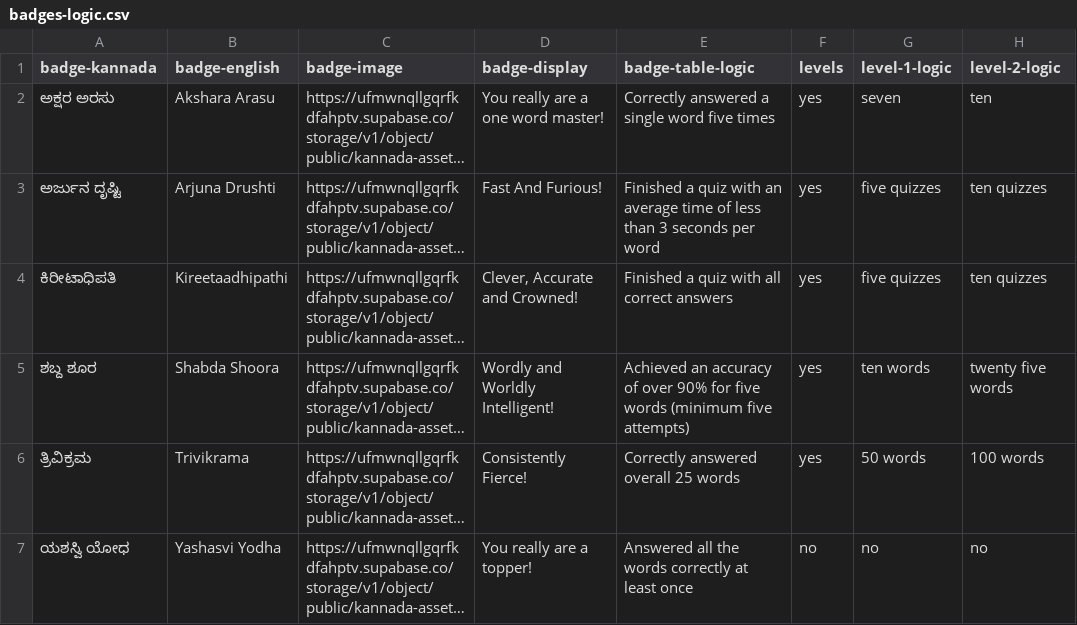
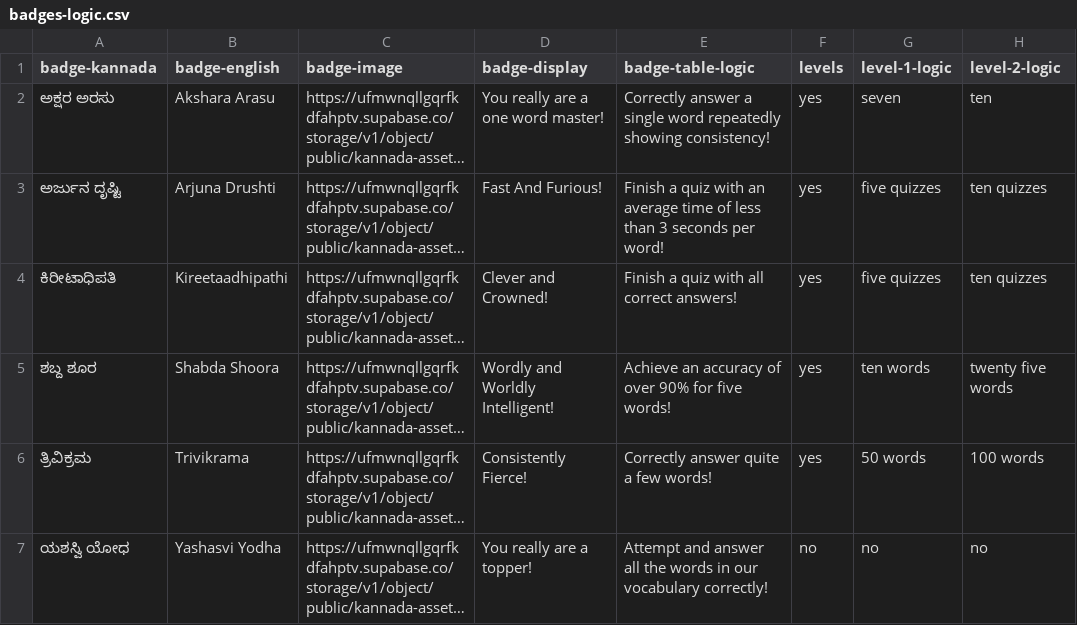
Before and after one commit to mirrorphotosintern/lk_trial, a CSV file: public/data/badges-logic.csv, drawn as a sheet; only a part is shown; long unchanged cells end in …; the diff names each change by its address in the sheet, - before the commit and + after, or states it on an @@ line.

Commit message:
badge deployment commit

```diff
--- a/public/data/badges-logic.csv
+++ b/public/data/badges-logic.csv
-E2 (badge-table-logic): Correctly answered a single word five times
+E2 (badge-table-logic): Correctly answer a single word repeatedly showing consistency!
-E3 (badge-table-logic): Finished a quiz with an average time of less than 3 seconds per word
+E3 (badge-table-logic): Finish a quiz with an average time of less than 3 seconds per word!
-D4 (badge-display): Clever, Accurate and Crowned!
+D4 (badge-display): Clever and Crowned!
-E4 (badge-table-logic): Finished a quiz with all correct answers
+E4 (badge-table-logic): Finish a quiz with all correct answers!
-E5 (badge-table-logic): Achieved an accuracy of over 90% for five words (minimum five attempts)
+E5 (badge-table-logic): Achieve an accuracy of over 90% for five words!
-E6 (badge-table-logic): Correctly answered overall 25 words
+E6 (badge-table-logic): Correctly answer quite a few words!
-E7 (badge-table-logic): Answered all the words correctly at least once
+E7 (badge-table-logic): Attempt and answer all the words in our vocabulary correctly!
```
Also changed, not shown: 17 other files.
